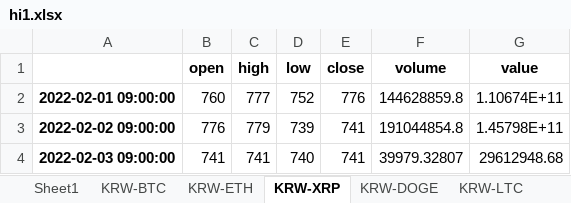
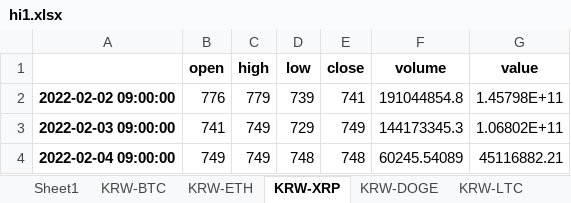
Before and after one commit to suganglive/backtest, an Excel workbook: hi1.xlsx, sheet KRW-XRP, drawn as a sheet; values as stored, in another font and other column widths than the file's, no borders; removed rows and columns are numbered as before the commit, all else as after; the diff names each change by its address in the sheet, - before the commit and + after, or states it on an @@ line.

```diff
--- a/hi1.xlsx (sheet KRW-XRP)
+++ b/hi1.xlsx (sheet KRW-XRP)
-row 2: 2022-02-01 09:00:00 | 760 | 777 | 752 | 776 | 144628859.8 | 1.10674E+11
-C3 (high): 741
+C3 (high): 749
-D3 (low): 740
+D3 (low): 729
-E3 (close): 741
+E3 (close): 749
-F3 (volume): 39979.32807
+F3 (volume): 144173345.3
-G3 (value): 29612948.68
+G3 (value): 1.06802E+11
+row 4: 2022-02-04 09:00:00 | 749 | 749 | 748 | 748 | 60245.54089 | 45116882.21
```
Also changed, not shown: sheet KRW-LTC, sheet KRW-ETH, sheet KRW-BTC, sheet KRW-DOGE.
